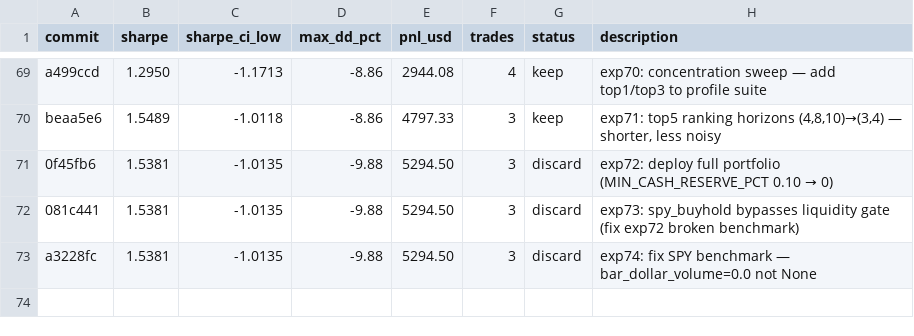
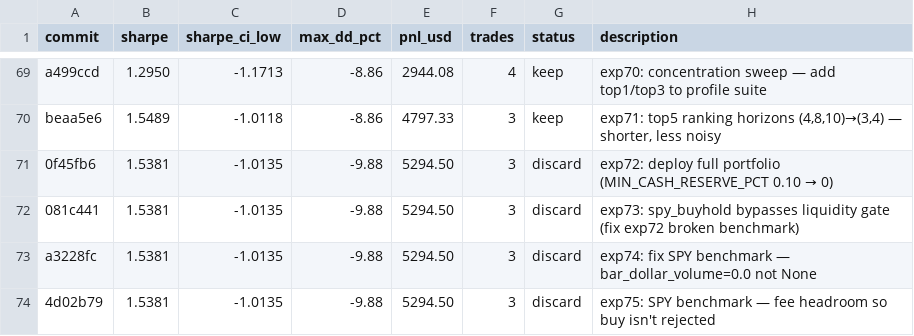
Before and after one commit to vzeman/trading-autoresearch, a TSV file: results.tsv, drawn as a sheet; only a part is shown, gaps mark what is left out; the diff names each change by its address in the sheet, - before the commit and + after, or states it on an @@ line.

Commit message:
docs: refresh iteration page + charts + results

```diff
--- a/results.tsv
+++ b/results.tsv
+row 74: 4d02b79 | 1.5381 | -1.0135 | -9.88 | 5294.50 | 3 | discard | exp75: SPY benchmark — fee headroom so buy isn't rejected
```
Also changed, not shown: 4 other files.
